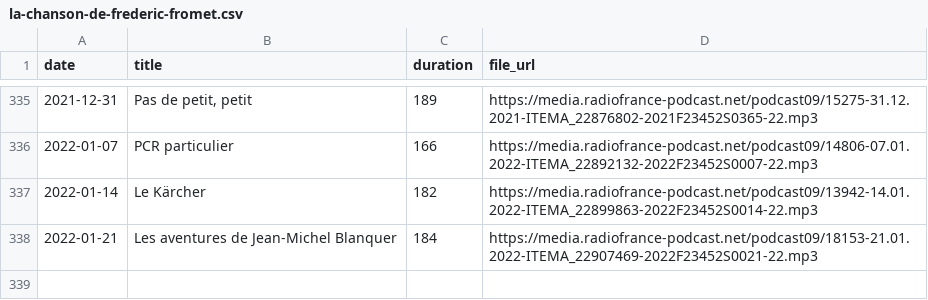
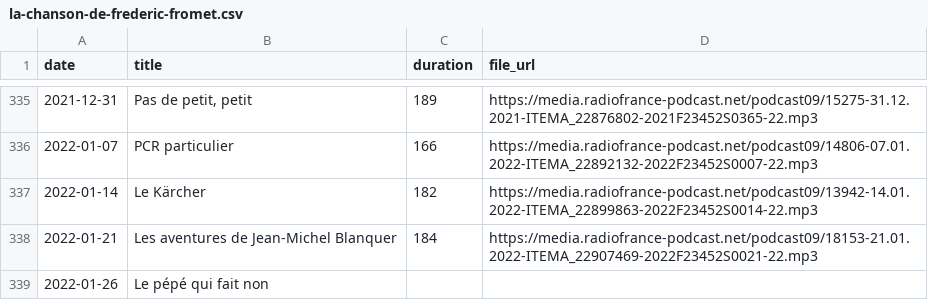
Before and after one commit to ahasverus/franceinter, a CSV file: inst/csv/la-chanson-de-frederic-fromet.csv, drawn as a sheet; only a part is shown, gaps mark what is left out; the diff names each change by its address in the sheet, - before the commit and + after, or states it on an @@ line.

```diff
--- a/inst/csv/la-chanson-de-frederic-fromet.csv
+++ b/inst/csv/la-chanson-de-frederic-fromet.csv
+row 339: 2022-01-26 | Le pépé qui fait non
```
Also changed, not shown: inst/csv/le-moment-meurice.csv, inst/csv/tanguy-pastureau-maltraite-l-info.csv, 2 other files.
